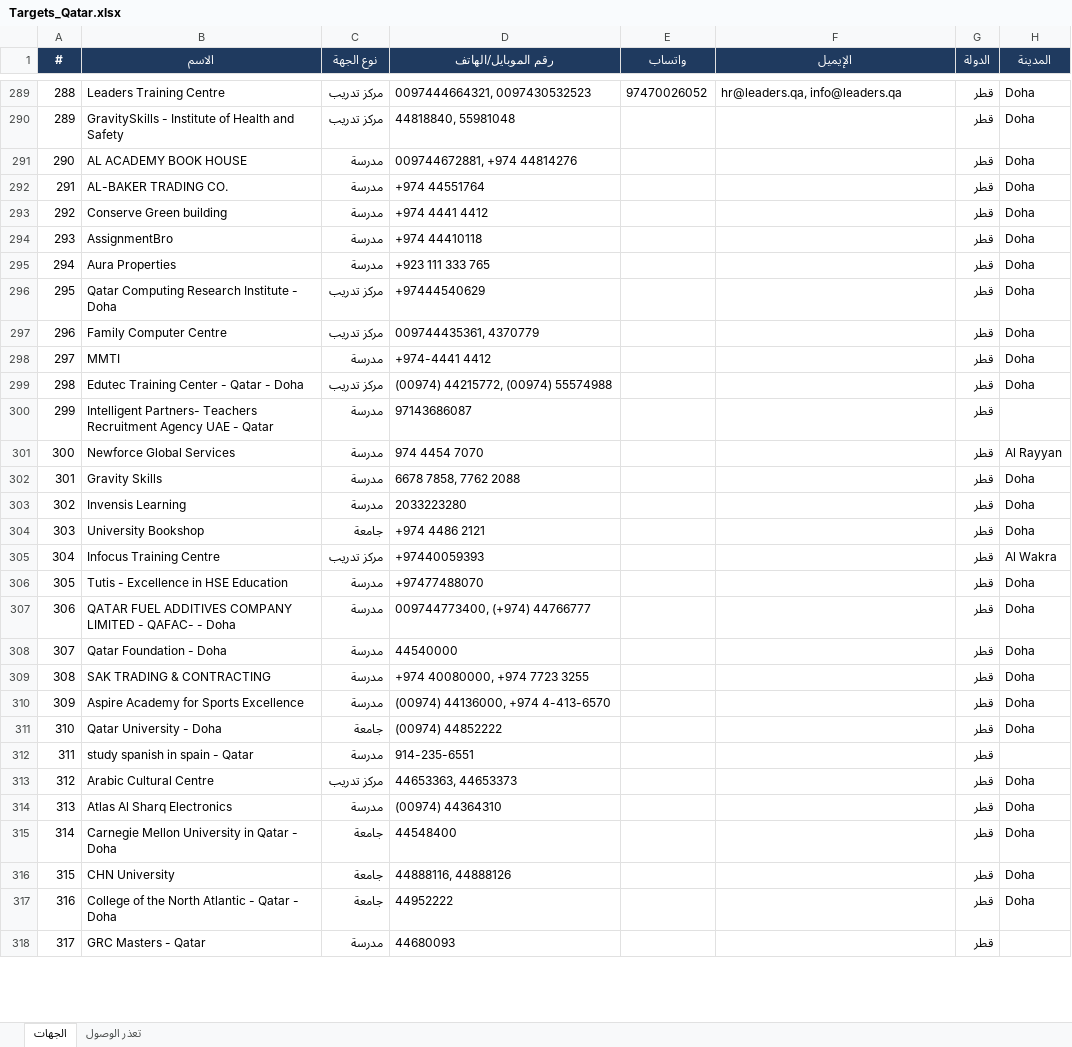
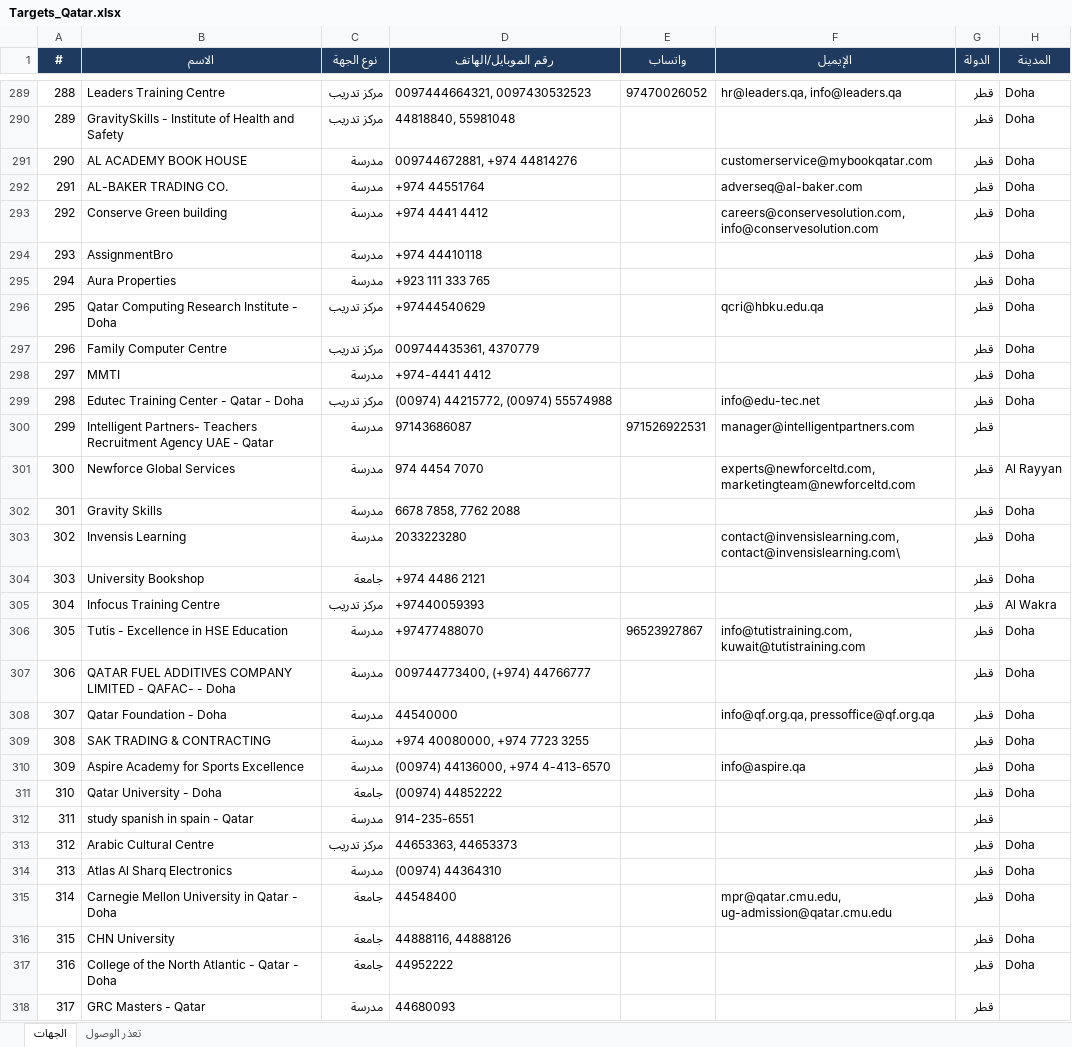
Before and after one commit to apptawfeer-blip/Job-application-11, an Excel workbook: output/targets/Targets_Qatar.xlsx, sheet الجهات, drawn as a sheet; only a part is shown, gaps mark what is left out; values as stored, in another font and other column widths than the file's, no borders; the diff covers the shown part only; the diff names each change by its address in the sheet, - before the commit and + after, or states it on an @@ line.

```diff
--- a/output/targets/Targets_Qatar.xlsx (sheet الجهات)
+++ b/output/targets/Targets_Qatar.xlsx (sheet الجهات)
-F291 (الإيميل): (empty)
+F291 (الإيميل): customerservice@mybookqatar.com
-F292 (الإيميل): (empty)
+F292 (الإيميل): adverseq@al-baker.com
-F293 (الإيميل): (empty)
+F293 (الإيميل): careers@conservesolution.com, info@conservesolution.com
-F296 (الإيميل): (empty)
+F296 (الإيميل): qcri@hbku.edu.qa
-F299 (الإيميل): (empty)
+F299 (الإيميل): info@edu-tec.net
-E300 (واتساب): (empty)
+E300 (واتساب): 971526922531
-F300 (الإيميل): (empty)
+F300 (الإيميل): manager@intelligentpartners.com
-F301 (الإيميل): (empty)
+F301 (الإيميل): experts@newforceltd.com, marketingteam@newforceltd.com
-F303 (الإيميل): (empty)
+F303 (الإيميل): contact@invensislearning.com, contact@invensislearning.com\
-E306 (واتساب): (empty)
+E306 (واتساب): 96523927867
-F306 (الإيميل): (empty)
+F306 (الإيميل): info@tutistraining.com, kuwait@tutistraining.com
-F308 (الإيميل): (empty)
+F308 (الإيميل): info@qf.org.qa, pressoffice@qf.org.qa
-F310 (الإيميل): (empty)
+F310 (الإيميل): info@aspire.qa
-F315 (الإيميل): (empty)
+F315 (الإيميل): mpr@qatar.cmu.edu, ug-admission@qatar.cmu.edu
```
Also changed, not shown: 65 edited cells elsewhere in this sheet.
